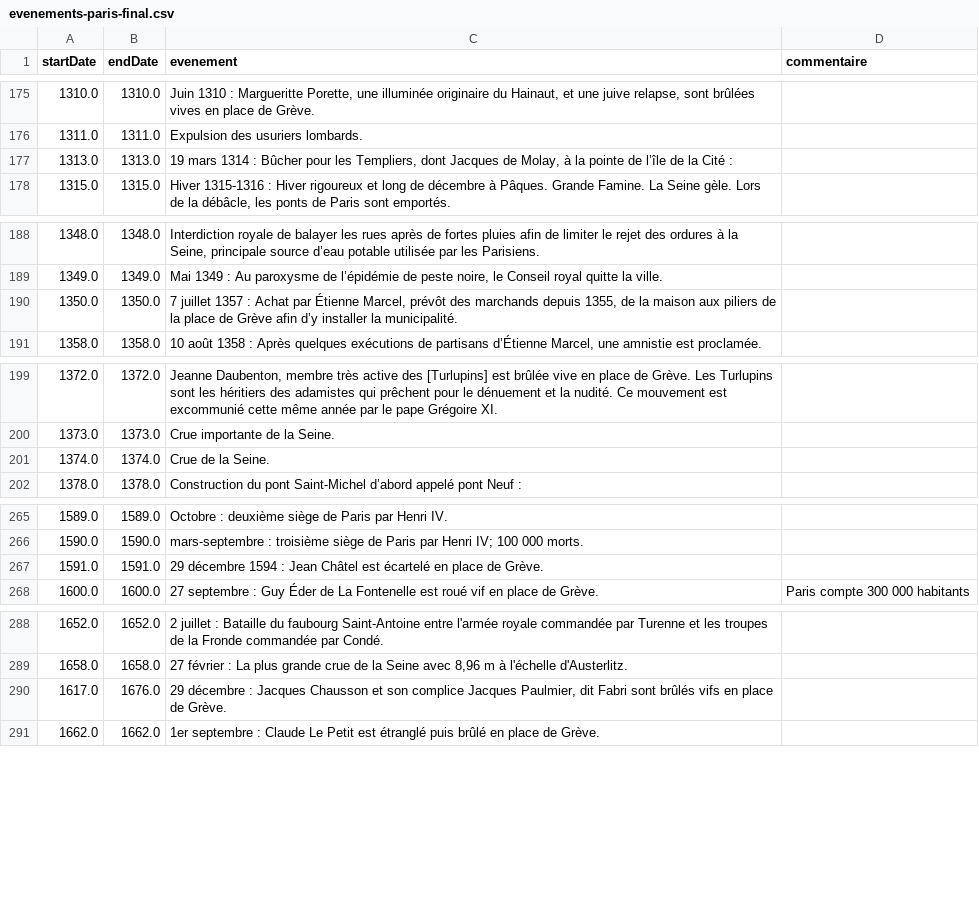
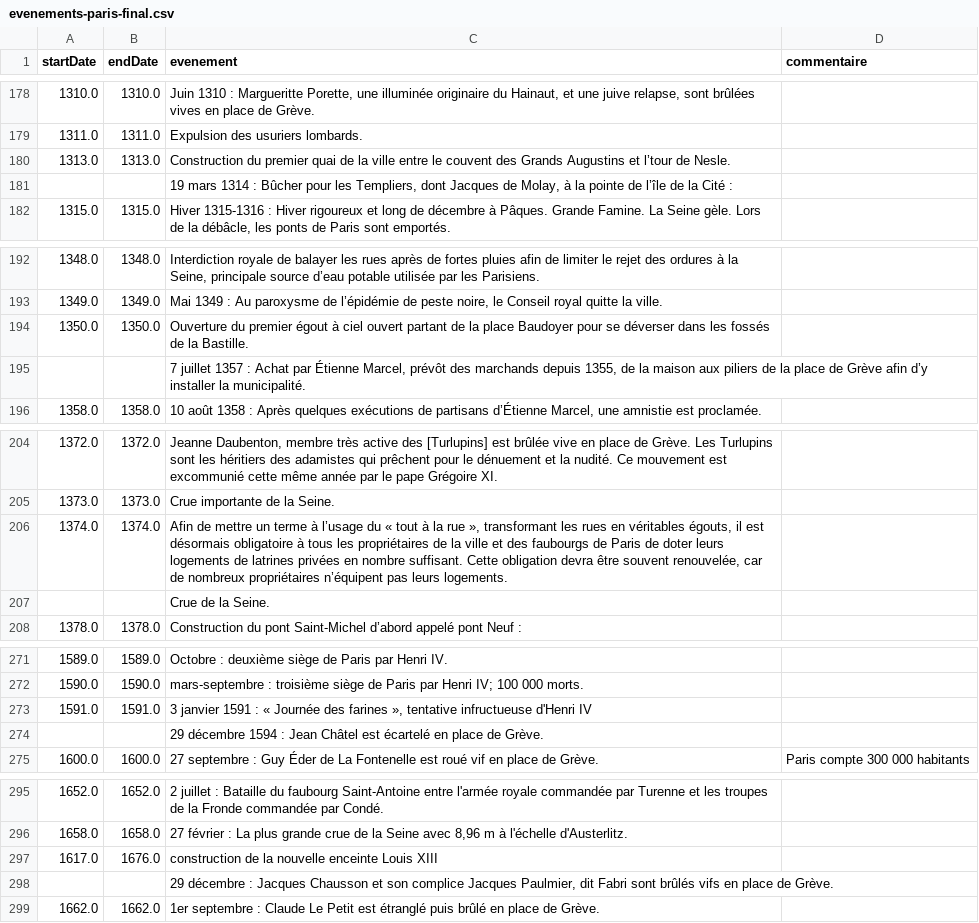
Before and after one commit to oursbrindille/points-interets-parisiens, a CSV file: csv/evenements-paris-final.csv, drawn as a sheet; only a part is shown, gaps mark what is left out; the diff covers the shown part only.

Commit message:
Fix parsing wiki page chrono paris

```diff
--- a/csv/evenements-paris-final.csv
+++ b/csv/evenements-paris-final.csv
@@ -176,3 +179,4 @@ startDate,endDate,evenement,commentaire
 1311.0,1311.0,Expulsion des usuriers lombards.,
-1313.0,1313.0,"19 mars 1314 : Bûcher pour les Templiers, dont Jacques de Molay, à la pointe de l’île de la Cité :",
+1313.0,1313.0,Construction du premier quai de la ville entre le couvent des Grands Augustins et l’tour de Nesle.,
+,,"19 mars 1314 : Bûcher pour les Templiers, dont Jacques de Molay, à la pointe de l’île de la Cité :",
 1315.0,1315.0,"Hiver 1315-1316 : Hiver rigoureux et long de décembre à Pâques. Grande Famine. La Seine gèle. Lors de la débâcle, les ponts de Paris sont emportés.",
@@ -189,3 +193,4 @@ startDate,endDate,evenement,commentaire
 1349.0,1349.0,"Mai 1349 : Au paroxysme de l’épidémie de peste noire, le Conseil royal quitte la ville.",
-1350.0,1350.0,"7 juillet 1357 : Achat par Étienne Marcel, prévôt des marchands depuis 1355, de la maison aux piliers de la place de Grève afin d’y installer la municipalité.",
+1350.0,1350.0,Ouverture du premier égout à ciel ouvert partant de la place Baudoyer pour se déverser dans les fossés de la Bastille.,
+,,"7 juillet 1357 : Achat par Étienne Marcel, prévôt des marchands depuis 1355, de la maison aux piliers de la place de Grève afin d’y installer la municipalité.",
 1358.0,1358.0,"10 août 1358 : Après quelques exécutions de partisans d’Étienne Marcel, une amnistie est proclamée.",
@@ -200,3 +205,4 @@ startDate,endDate,evenement,commentaire
 1373.0,1373.0,Crue importante de la Seine.,
-1374.0,1374.0,Crue de la Seine.,
+1374.0,1374.0,"Afin de mettre un terme à l’usage du « tout à la rue », transformant les rues en véritables égouts, il est désormais obligatoire à tous les propriétaires de la ville et des faubourgs de Paris de doter leurs logements de latrines privées en nombre suffisant. Cette obligation devra être souvent renouvelée, car de nombreux propriétaires n’équipent pas leurs logements.",
+,,Crue de la Seine.,
 1378.0,1378.0,Construction du pont Saint-Michel d’abord appelé pont Neuf :,
@@ -266,3 +272,4 @@ startDate,endDate,evenement,commentaire
 1590.0,1590.0,mars-septembre : troisième siège de Paris par Henri IV; 100 000 morts.,
-1591.0,1591.0,29 décembre 1594 : Jean Châtel est écartelé en place de Grève.,
+1591.0,1591.0,"3 janvier 1591 : « Journée des farines », tentative infructueuse d'Henri IV",
+,,29 décembre 1594 : Jean Châtel est écartelé en place de Grève.,
 1600.0,1600.0,27 septembre : Guy Éder de La Fontenelle est roué vif en place de Grève.,Paris compte 300 000 habitants
@@ -289,3 +296,4 @@ startDate,endDate,evenement,commentaire
 1658.0,1658.0,"27 février : La plus grande crue de la Seine avec 8,96 m à l'échelle d'Austerlitz.",
-1617.0,1676.0,"29 décembre : Jacques Chausson et son complice Jacques Paulmier, dit Fabri sont brûlés vifs en place de Grève.",
+1617.0,1676.0,construction de la nouvelle enceinte Louis XIII,
+,,"29 décembre : Jacques Chausson et son complice Jacques Paulmier, dit Fabri sont brûlés vifs en place de Grève.",
 1662.0,1662.0,1er septembre : Claude Le Petit est étranglé puis brûlé en place de Grève.,
```
Also changed, not shown: 13 added rows, 1 removed row and 9 edited cells elsewhere in this file, 3 other files.
